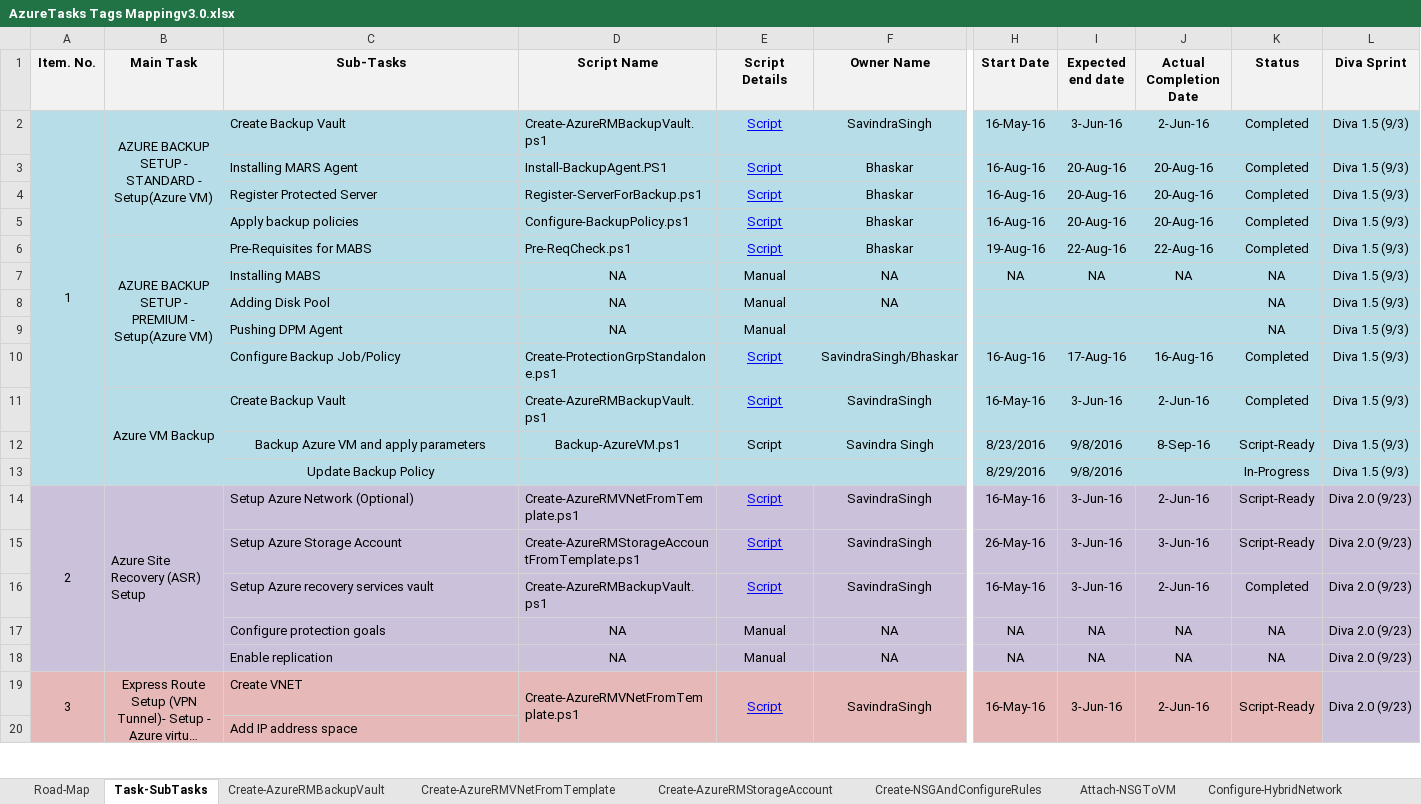
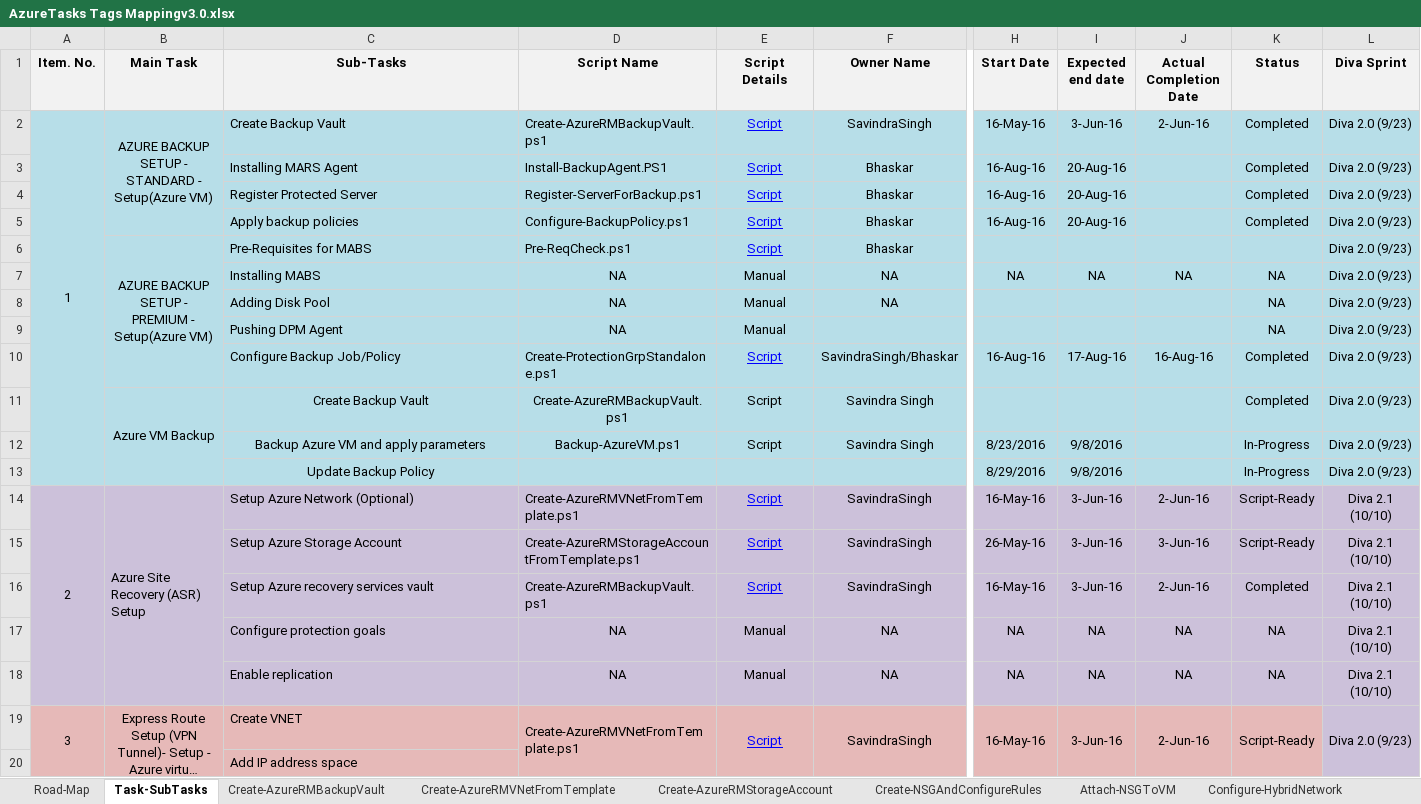
Before and after one commit to SavindraSingh/NEPortal-PowerShell-Scripts, an Excel workbook: Pending-Review/AzureTasks Tags Mappingv3.0.xlsx, sheet Task-SubTasks, drawn as a sheet; only a part is shown, gaps mark what is left out; long unchanged cells end in …; values as stored, in another font and other column widths than the file's, no borders; conditional formats not drawn; the diff covers the shown part only; the diff names each change by its address in the sheet, - before the commit and + after, or states it on an @@ line.

Commit message:
azure changes

```diff
--- a/Pending-Review/AzureTasks Tags Mappingv3.0.xlsx (sheet Task-SubTasks)
+++ b/Pending-Review/AzureTasks Tags Mappingv3.0.xlsx (sheet Task-SubTasks)
-L2:L13 (Diva Sprint): Diva 1.5 (9/3)
+L2:L13 (Diva Sprint): Diva 2.0 (9/23)
-J3:J5 (Actual Completion Date): 20-Aug-16
+J3:J5 (Actual Completion Date): (empty)
-H6 (Start Date): 19-Aug-16
+H6 (Start Date): (empty)
-I6 (Expected end date): 22-Aug-16
+I6 (Expected end date): (empty)
-J6 (Actual Completion Date): 22-Aug-16
+J6 (Actual Completion Date): (empty)
-K6 (Status): Completed
+K6 (Status): (empty)
-C11:D11 alignment: left
+C11:D11 alignment: center
@@ E11 underline: on → off, text colour: #0000FF → black @@
-F11 (Owner Name): SavindraSingh
+F11 (Owner Name): Savindra Singh
-H11 (Start Date): 16-May-16
+H11 (Start Date): (empty)
-I11 (Expected end date): 3-Jun-16
+I11 (Expected end date): (empty)
-J11 (Actual Completion Date): 2-Jun-16
+J11 (Actual Completion Date): (empty)
-J12 (Actual Completion Date): 8-Sep-16
+J12 (Actual Completion Date): (empty)
-K12 (Status): Script-Ready
+K12 (Status): In-Progress
-L14:L18 (Diva Sprint): Diva 2.0 (9/23)
+L14:L18 (Diva Sprint): Diva 2.1 (10/10)
```
Also changed, not shown: 16 edited cells elsewhere in this sheet.
